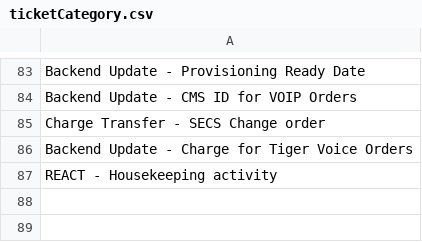
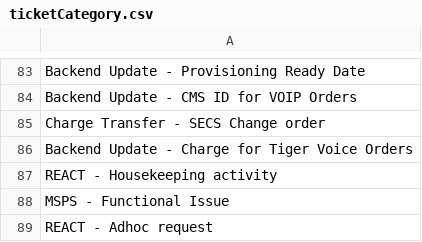
Before and after one commit to Pragades-Rajagopal/ticketApp-node, a CSV file: category/ticketCategory.csv, drawn as a sheet; only a part is shown, gaps mark what is left out; the diff names each change by its address in the sheet, - before the commit and + after, or states it on an @@ line.

```diff
--- a/category/ticketCategory.csv
+++ b/category/ticketCategory.csv
+row 88: MSPS - Functional Issue
+row 89: REACT - Adhoc request
```
Also changed, not shown: 16 other files.
